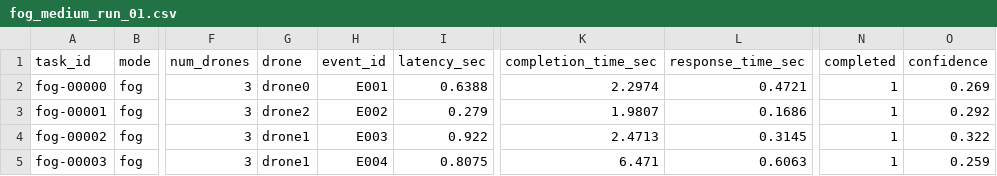
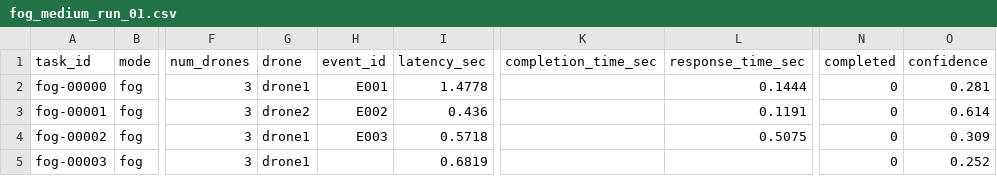
Before and after one commit to mai-zaied/multi-drone-disaster-response, a CSV file: evaluation/results_real/fog_medium_run_01.csv, drawn as a sheet; only a part is shown, gaps mark what is left out; the diff names each change by its address in the sheet, - before the commit and + after, or states it on an @@ line.

Commit message:
Update evaluation real results

```diff
--- a/evaluation/results_real/fog_medium_run_01.csv
+++ b/evaluation/results_real/fog_medium_run_01.csv
-G2 (drone): drone0
+G2 (drone): drone1
-I2 (latency_sec): 0.6388
+I2 (latency_sec): 1.4778
-K2 (completion_time_sec): 2.2974
+K2 (completion_time_sec): (empty)
-L2 (response_time_sec): 0.4721
+L2 (response_time_sec): 0.1444
-N2:N5 (completed): 1
+N2:N5 (completed): 0
-O2 (confidence): 0.269
+O2 (confidence): 0.281
-I3 (latency_sec): 0.279
+I3 (latency_sec): 0.436
-K3 (completion_time_sec): 1.9807
+K3 (completion_time_sec): (empty)
-L3 (response_time_sec): 0.1686
+L3 (response_time_sec): 0.1191
-O3 (confidence): 0.292
+O3 (confidence): 0.614
-I4 (latency_sec): 0.922
+I4 (latency_sec): 0.5718
-K4 (completion_time_sec): 2.4713
+K4 (completion_time_sec): (empty)
-L4 (response_time_sec): 0.3145
+L4 (response_time_sec): 0.5075
-O4 (confidence): 0.322
+O4 (confidence): 0.309
-H5 (event_id): E004
+H5 (event_id): (empty)
-I5 (latency_sec): 0.8075
+I5 (latency_sec): 0.6819
-K5 (completion_time_sec): 6.471
+K5 (completion_time_sec): (empty)
-L5 (response_time_sec): 0.6063
+L5 (response_time_sec): (empty)
-O5 (confidence): 0.259
+O5 (confidence): 0.252
```
Also changed, not shown: 13 other files.
